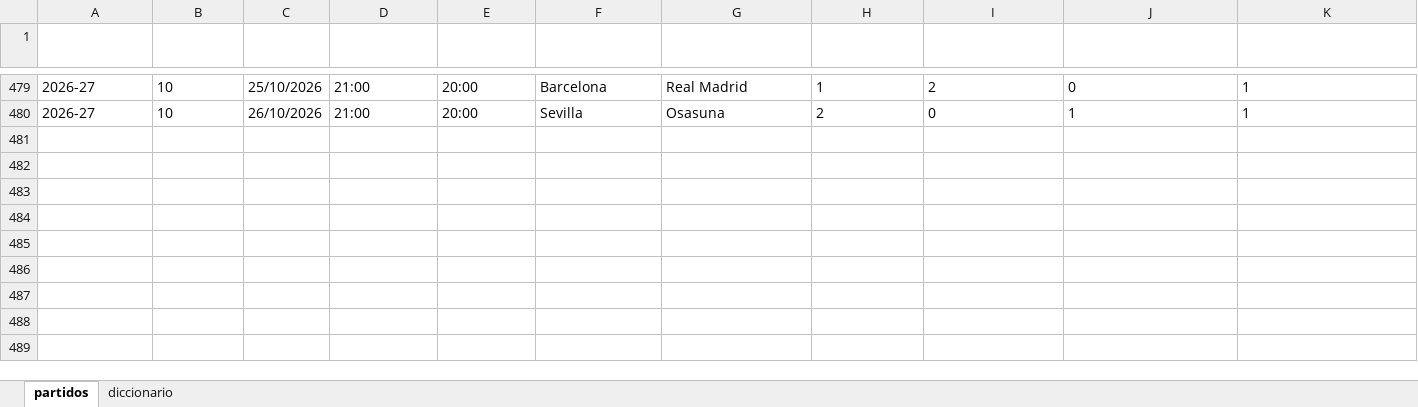
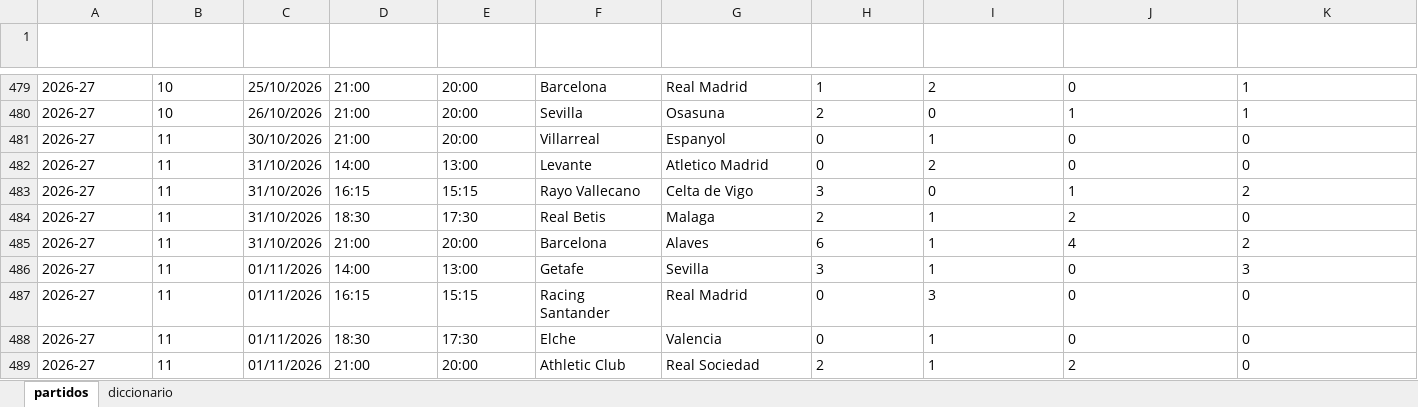
Before and after one commit to Erixfer98/laliga-modelo, an Excel workbook: datos/bbdd_laliga.xlsx, sheet partidos, drawn as a sheet; only a part is shown, gaps mark what is left out; values as stored, in another font and other column widths than the file's, no borders; rows hold the shown columns only; the diff names each change by its address in the sheet, - before the commit and + after, or states it on an @@ line.

```diff
--- a/datos/bbdd_laliga.xlsx (sheet partidos)
+++ b/datos/bbdd_laliga.xlsx (sheet partidos)
+row 481: 2026-27 | 11 | 30/10/2026 | 21:00 | 20:00 | Villarreal | Espanyol | 0 | 1 | 0 | 0
+row 482: 2026-27 | 11 | 31/10/2026 | 14:00 | 13:00 | Levante | Atletico Madrid | 0 | 2 | 0 | 0
+row 483: 2026-27 | 11 | 31/10/2026 | 16:15 | 15:15 | Rayo Vallecano | Celta de Vigo | 3 | 0 | 1 | 2
+row 484: 2026-27 | 11 | 31/10/2026 | 18:30 | 17:30 | Real Betis | Malaga | 2 | 1 | 2 | 0
+row 485: 2026-27 | 11 | 31/10/2026 | 21:00 | 20:00 | Barcelona | Alaves | 6 | 1 | 4 | 2
+row 486: 2026-27 | 11 | 01/11/2026 | 14:00 | 13:00 | Getafe | Sevilla | 3 | 1 | 0 | 3
+row 487: 2026-27 | 11 | 01/11/2026 | 16:15 | 15:15 | Racing Santander | Real Madrid | 0 | 3 | 0 | 0
+row 488: 2026-27 | 11 | 01/11/2026 | 18:30 | 17:30 | Elche | Valencia | 0 | 1 | 0 | 0
+row 489: 2026-27 | 11 | 01/11/2026 | 21:00 | 20:00 | Athletic Club | Real Sociedad | 2 | 1 | 2 | 0
```
Also changed, not shown: sheet diccionario, datos/bbdd_bundesliga.xlsx, datos/bbdd_ligue1.xlsx, 18 other files.
